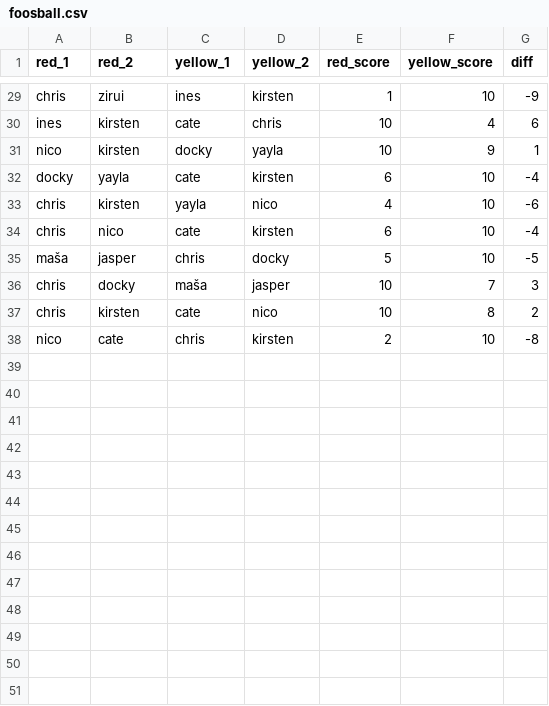
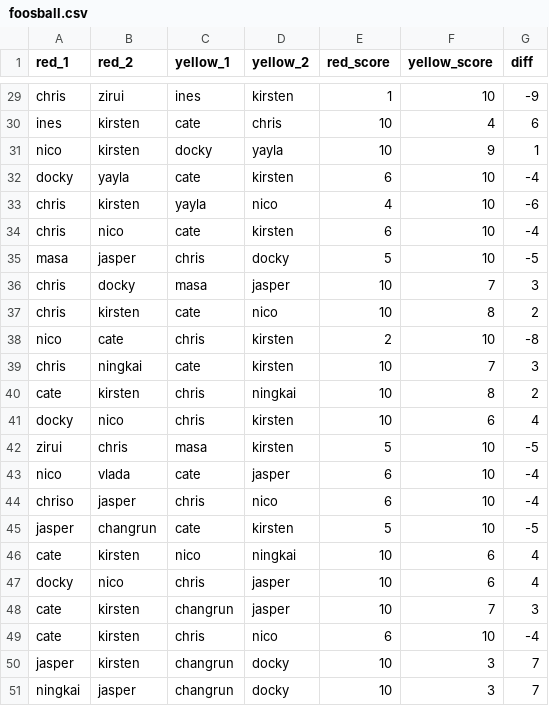
Before and after one commit to cjungerius/foosball, a CSV file: foosball.csv, drawn as a sheet; only a part is shown, gaps mark what is left out.

Commit message:
update matches

```diff
--- a/foosball.csv
+++ b/foosball.csv
@@ -34,5 +34,18 @@ chris,kirsten,yayla,nico,4,10,-6
 chris,nico,cate,kirsten,6,10,-4
-maša,jasper,chris,docky,5,10,-5
-chris,docky,maša,jasper,10,7,3
+masa,jasper,chris,docky,5,10,-5
+chris,docky,masa,jasper,10,7,3
 chris,kirsten,cate,nico,10,8,2
 nico,cate,chris,kirsten,2,10,-8
+chris,ningkai,cate,kirsten,10,7,3
+cate,kirsten,chris,ningkai,10,8,2
+docky,nico,chris,kirsten,10,6,4
+zirui,chris,masa,kirsten,5,10,-5
+nico,vlada,cate,jasper,6,10,-4
+chriso,jasper,chris,nico,6,10,-4
+jasper,changrun,cate,kirsten,5,10,-5
+cate,kirsten,nico,ningkai,10,6,4
+docky,nico,chris,jasper,10,6,4
+cate,kirsten,changrun,jasper,10,7,3
+cate,kirsten,chris,nico,6,10,-4
+jasper,kirsten,changrun,docky,10,3,7
+ningkai,jasper,changrun,docky,10,3,7
```
